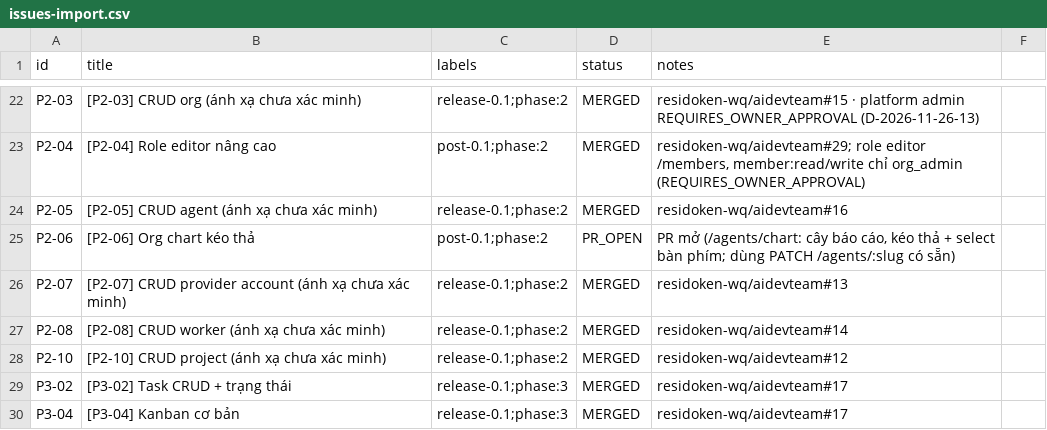
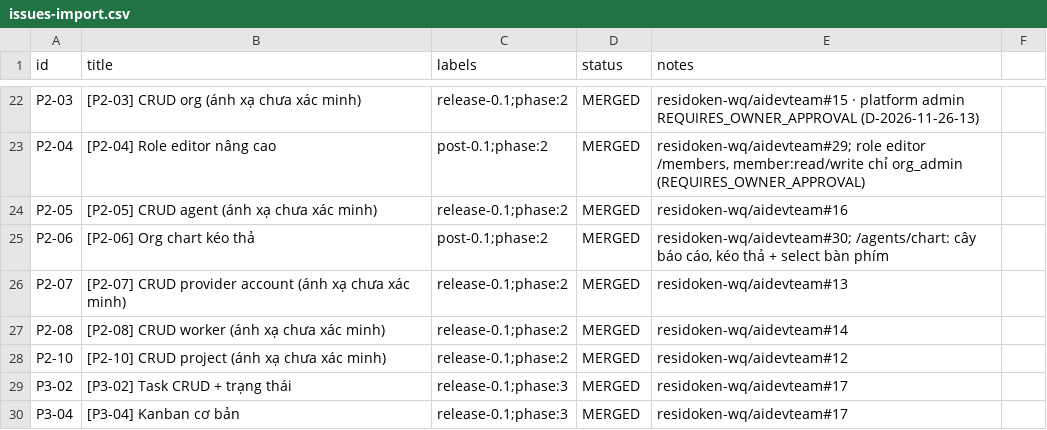
Before and after one commit to residoken-wq/aidevteam, a CSV file: docs/backlog/issues-import.csv, drawn as a sheet; only a part is shown, gaps mark what is left out.

```diff
--- a/docs/backlog/issues-import.csv
+++ b/docs/backlog/issues-import.csv
@@ -24,3 +24,3 @@ P2-04,[P2-04] Role editor nâng cao,post-0.1;phase:2,MERGED,"residoken-wq/aidevt
 P2-05,[P2-05] CRUD agent (ánh xạ chưa xác minh),release-0.1;phase:2,MERGED,residoken-wq/aidevteam#16
-P2-06,[P2-06] Org chart kéo thả,post-0.1;phase:2,PR_OPEN,"PR mở (/agents/chart: cây báo cáo, kéo thả + select bàn phím; dùng PATCH /agents/:slug có sẵn)"
+P2-06,[P2-06] Org chart kéo thả,post-0.1;phase:2,MERGED,"residoken-wq/aidevteam#30; /agents/chart: cây báo cáo, kéo thả + select bàn phím"
 P2-07,[P2-07] CRUD provider account (ánh xạ chưa xác minh),release-0.1;phase:2,MERGED,residoken-wq/aidevteam#13
```
Also changed, not shown: 4 other files.
